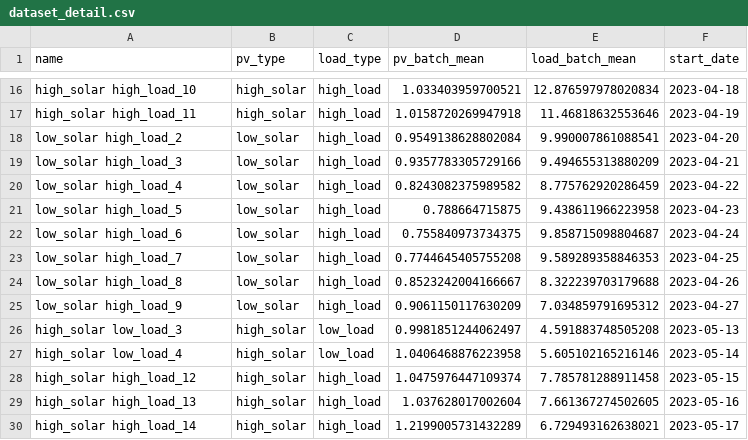
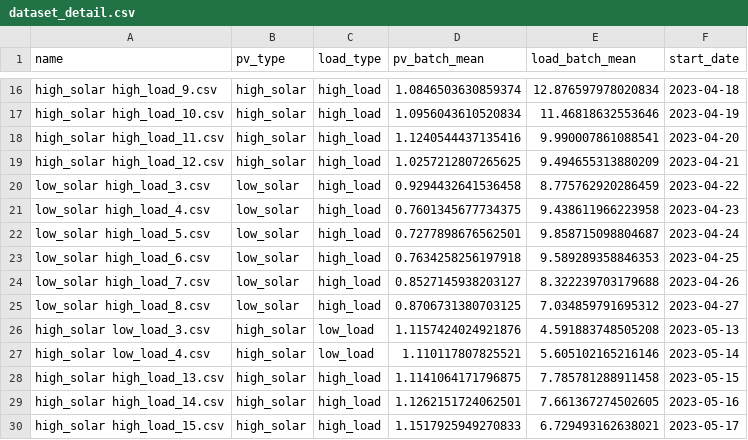
Before and after one commit to mycodereposit/Senior-prj, a CSV file: batch_dataset/dataset_detail.csv, drawn as a sheet; only a part is shown, gaps mark what is left out; the diff covers the shown part only; the diff names each change by its address in the sheet, - before the commit and + after, or states it on an @@ line.

```diff
--- a/batch_dataset/dataset_detail.csv
+++ b/batch_dataset/dataset_detail.csv
-A16 (name): high_solar high_load_10
+A16 (name): high_solar high_load_9.csv
-D16 (pv_batch_mean): 1.033403959700521
+D16 (pv_batch_mean): 1.0846503630859374
-A17 (name): high_solar high_load_11
+A17 (name): high_solar high_load_10.csv
-D17 (pv_batch_mean): 1.0158720269947918
+D17 (pv_batch_mean): 1.0956043610520834
-A18 (name): low_solar high_load_2
+A18 (name): high_solar high_load_11.csv
-B18:B19 (pv_type): low_solar
+B18:B19 (pv_type): high_solar
-D18 (pv_batch_mean): 0.9549138628802084
+D18 (pv_batch_mean): 1.1240544437135416
-A19 (name): low_solar high_load_3
+A19 (name): high_solar high_load_12.csv
-D19 (pv_batch_mean): 0.9357783305729166
+D19 (pv_batch_mean): 1.0257212807265625
-A20 (name): low_solar high_load_4
+A20 (name): low_solar high_load_3.csv
-D20 (pv_batch_mean): 0.8243082375989582
+D20 (pv_batch_mean): 0.9294432641536458
-A21 (name): low_solar high_load_5
+A21 (name): low_solar high_load_4.csv
-D21 (pv_batch_mean): 0.788664715875
+D21 (pv_batch_mean): 0.7601345677734375
-A22 (name): low_solar high_load_6
+A22 (name): low_solar high_load_5.csv
-D22 (pv_batch_mean): 0.755840973734375
+D22 (pv_batch_mean): 0.7277898676562501
-A23 (name): low_solar high_load_7
+A23 (name): low_solar high_load_6.csv
-D23 (pv_batch_mean): 0.7744645405755208
+D23 (pv_batch_mean): 0.7634258256197918
-A24 (name): low_solar high_load_8
+A24 (name): low_solar high_load_7.csv
-D24 (pv_batch_mean): 0.8523242004166667
+D24 (pv_batch_mean): 0.8527145938203127
-A25 (name): low_solar high_load_9
+A25 (name): low_solar high_load_8.csv
-D25 (pv_batch_mean): 0.9061150117630209
+D25 (pv_batch_mean): 0.8706731380703125
-A26 (name): high_solar low_load_3
+A26 (name): high_solar low_load_3.csv
-D26 (pv_batch_mean): 0.9981851244062497
+D26 (pv_batch_mean): 1.1157424024921876
-A27 (name): high_solar low_load_4
+A27 (name): high_solar low_load_4.csv
-D27 (pv_batch_mean): 1.0406468876223958
+D27 (pv_batch_mean): 1.110117807825521
-A28 (name): high_solar high_load_12
+A28 (name): high_solar high_load_13.csv
-D28 (pv_batch_mean): 1.0475976447109374
+D28 (pv_batch_mean): 1.1141064171796875
-A29 (name): high_solar high_load_13
+A29 (name): high_solar high_load_14.csv
-D29 (pv_batch_mean): 1.037628017002604
+D29 (pv_batch_mean): 1.1262151724062501
-A30 (name): high_solar high_load_14
+A30 (name): high_solar high_load_15.csv
-D30 (pv_batch_mean): 1.2199005731432289
+D30 (pv_batch_mean): 1.1517925949270833
```
Also changed, not shown: 86 edited cells elsewhere in this file, 52 other files.
